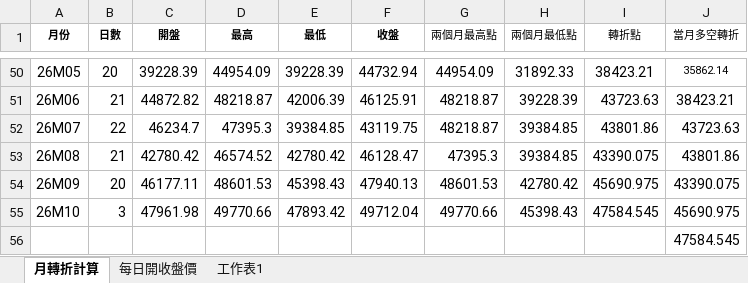
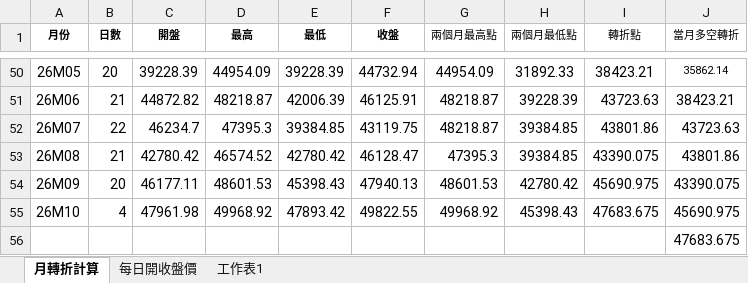
Before and after one commit to kideducate/taiwan-stock-dashboard, an Excel workbook: 日開收盤價_更新.xlsx, sheet 月轉折計算, drawn as a sheet; only a part is shown, gaps mark what is left out; values as stored, in another font and other column widths than the file's, no borders; the diff names each change by its address in the sheet, - before the commit and + after, or states it on an @@ line.

```diff
--- a/日開收盤價_更新.xlsx (sheet 月轉折計算)
+++ b/日開收盤價_更新.xlsx (sheet 月轉折計算)
-B55 (日數): 3
+B55 (日數): 4
-D55 (最高): 49770.66
+D55 (最高): 49968.92
-F55 (收盤): 49712.04
+F55 (收盤): 49822.55
-G55 (兩個月最高點): 49770.66
+G55 (兩個月最高點): 49968.92
-I55 (轉折點): 47584.545
+I55 (轉折點): 47683.675
-J56 (當月多空轉折): 47584.545
+J56 (當月多空轉折): 47683.675
```
Also changed, not shown: sheet 每日開收盤價, 15 other files.
